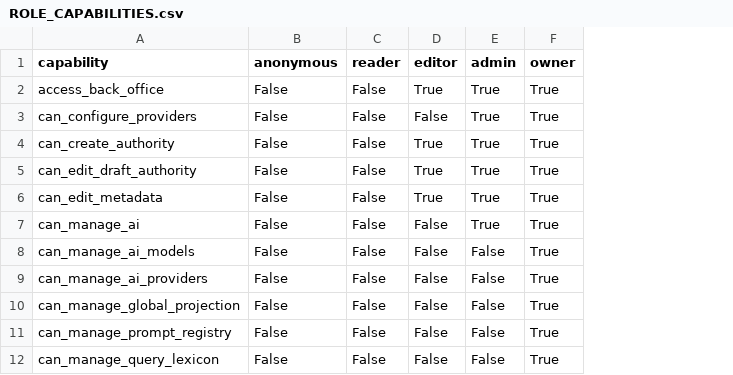
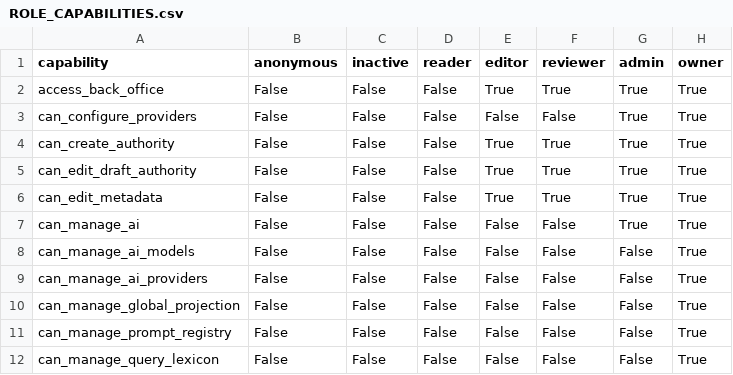
Before and after one commit to WinstonMo0807/social-theory-library, a CSV file: docs/stl4/public-visual-20261110/ROLE_CAPABILITIES.csv, drawn as a sheet; only a part is shown; the diff names each change by its address in the sheet, - before the commit and + after, or states it on an @@ line.

Commit message:
Complete deployed business inventory and preserve isolated role evidence

```diff
--- a/docs/stl4/public-visual-20261110/ROLE_CAPABILITIES.csv
+++ b/docs/stl4/public-visual-20261110/ROLE_CAPABILITIES.csv
+column C (inactive), rows 2-12: all False
+column F (reviewer), rows 2-12: True | False | True | True | True | False | False | False | False | False | False
```
Also changed, not shown: 22 other files.
